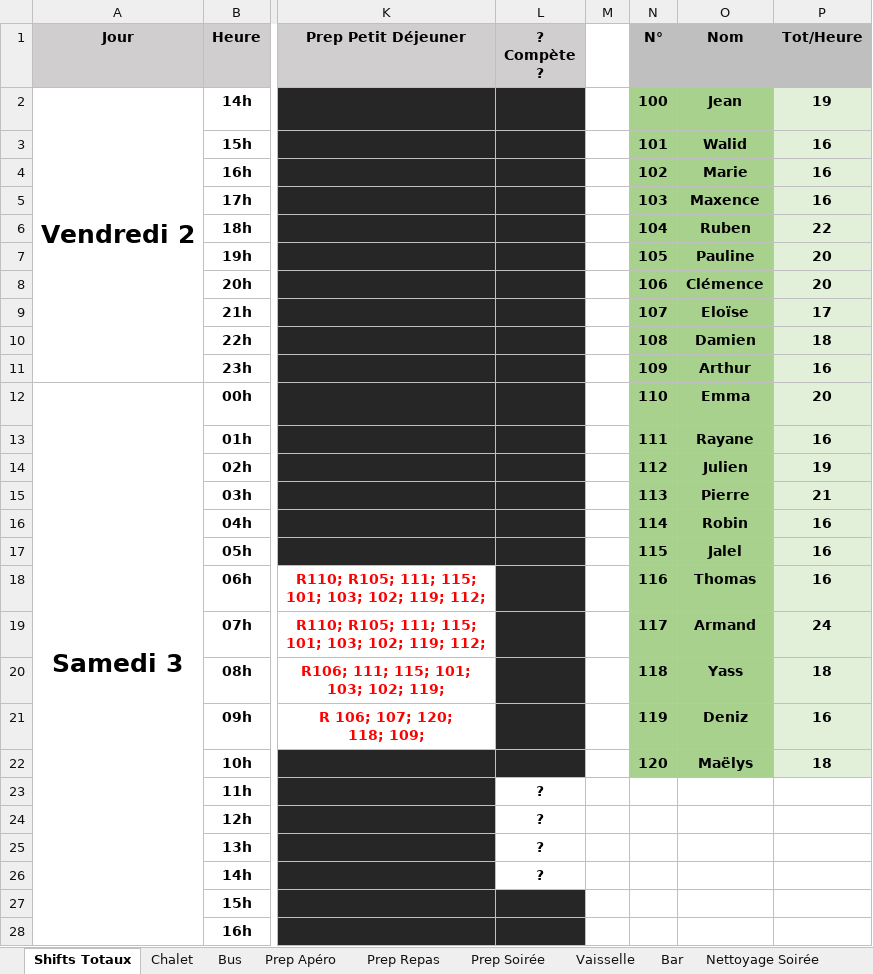
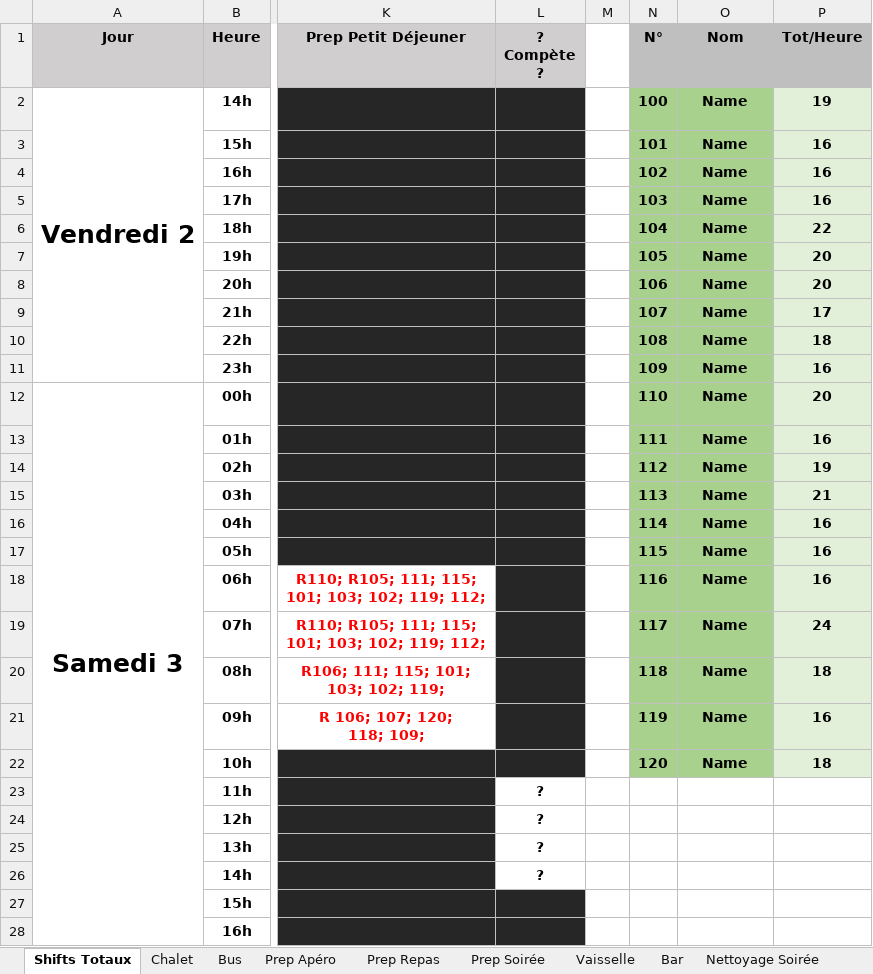
Before and after one commit to JulienMalka/ShiftGenerator, an Excel workbook: shifts.xlsx, sheet Shifts Totaux, drawn as a sheet; only a part is shown, gaps mark what is left out; values as stored, in another font and other column widths than the file's, no borders; the diff names each change by its address in the sheet, - before the commit and + after, or states it on an @@ line.

Commit message:
Changed xl file

```diff
--- a/shifts.xlsx (sheet Shifts Totaux)
+++ b/shifts.xlsx (sheet Shifts Totaux)
-O2 (Nom): Jean
+O2 (Nom): Name
-O3 (Nom): Walid
+O3 (Nom): Name
-O4 (Nom): Marie
+O4 (Nom): Name
-O5 (Nom): Maxence
+O5 (Nom): Name
-O6 (Nom): Ruben
+O6 (Nom): Name
-O7 (Nom): Pauline
+O7 (Nom): Name
-O8 (Nom): Clémence
+O8 (Nom): Name
-O9 (Nom): Eloïse
+O9 (Nom): Name
-O10 (Nom): Damien
+O10 (Nom): Name
-O11 (Nom): Arthur
+O11 (Nom): Name
-O12 (Nom): Emma
+O12 (Nom): Name
-O13 (Nom): Rayane
+O13 (Nom): Name
-O14 (Nom): Julien
+O14 (Nom): Name
-O15 (Nom): Pierre
+O15 (Nom): Name
-O16 (Nom): Robin
+O16 (Nom): Name
-O17 (Nom): Jalel
+O17 (Nom): Name
-O18 (Nom): Thomas
+O18 (Nom): Name
-O19 (Nom): Armand
+O19 (Nom): Name
-O20 (Nom): Yass
+O20 (Nom): Name
-O21 (Nom): Deniz
+O21 (Nom): Name
-O22 (Nom): Maëlys
+O22 (Nom): Name
```
